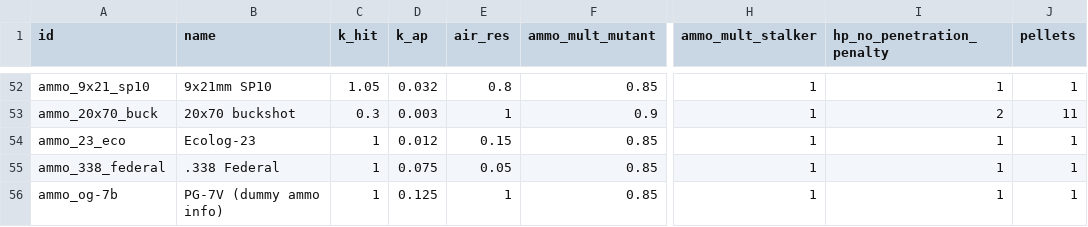
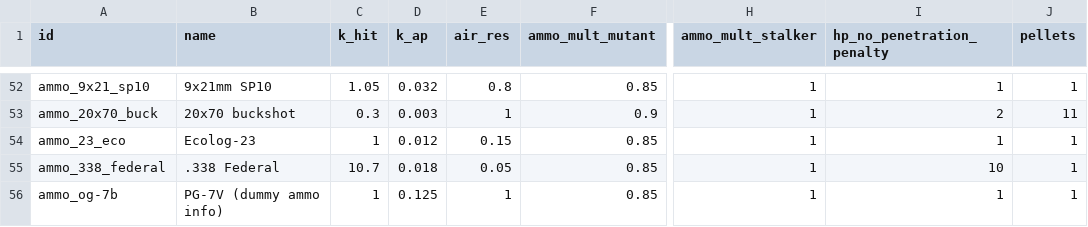
Before and after one commit to veerserif/gamma-dashboard, a CSV file: damage-sim/src/ammo.csv, drawn as a sheet; only a part is shown, gaps mark what is left out; the diff names each change by its address in the sheet, - before the commit and + after, or states it on an @@ line.

Commit message:
GAMMA 0.9.3 338 Federal changes
Changed 338 Federal stats

```diff
--- a/damage-sim/src/ammo.csv
+++ b/damage-sim/src/ammo.csv
-C55 (k_hit): 1
+C55 (k_hit): 10.7
-D55 (k_ap): 0.075
+D55 (k_ap): 0.018
-I55 (hp_no_penetration_penalty): 1
+I55 (hp_no_penetration_penalty): 10
```
